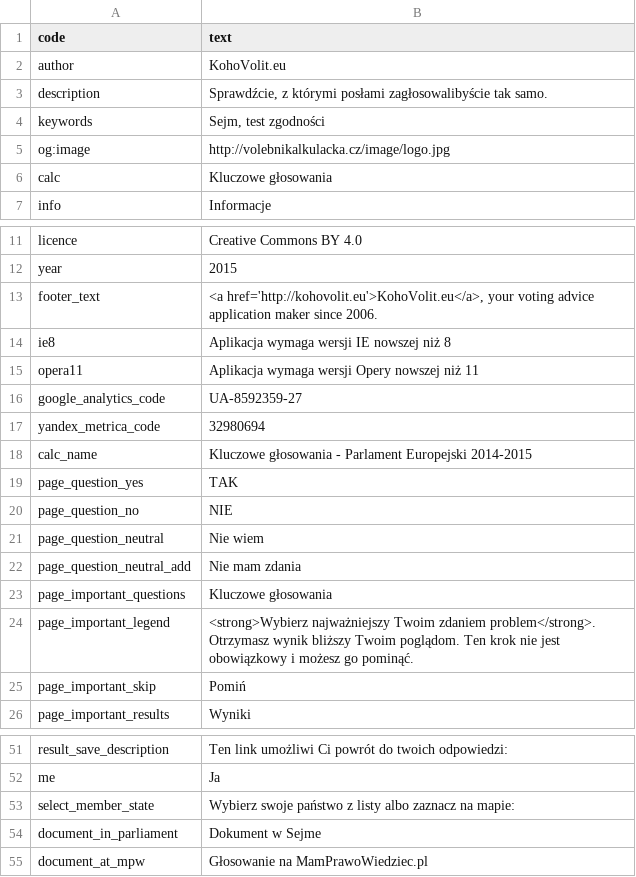
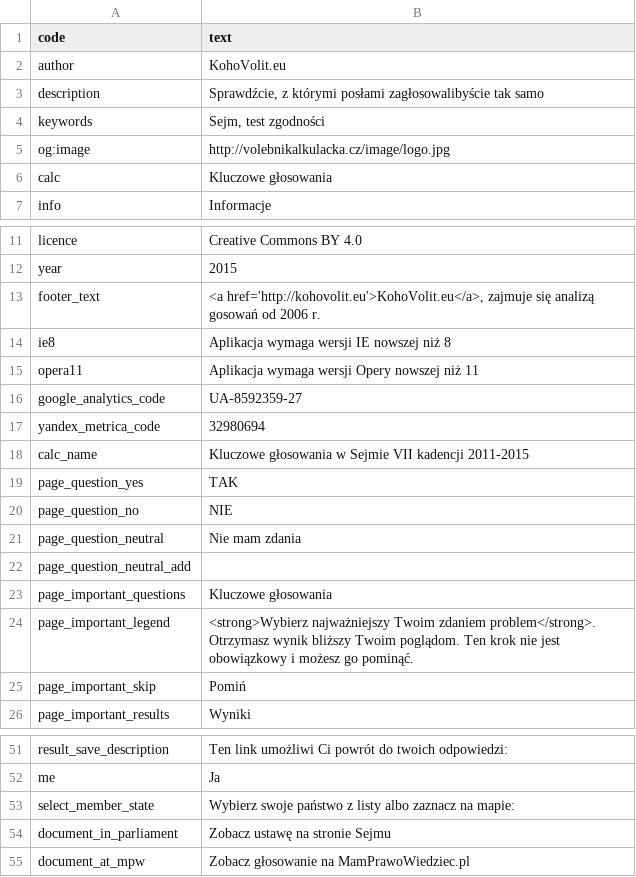
Before and after one commit to KohoVolit/electioncalculator.org, a CSV file: www/kluczowe-glosowania-2011-2015/texts_pl.csv, drawn as a sheet; only a part is shown, gaps mark what is left out.

Commit message:
pl texts update

```diff
--- a/www/kluczowe-glosowania-2011-2015/texts_pl.csv
+++ b/www/kluczowe-glosowania-2011-2015/texts_pl.csv
@@ -2,3 +2,3 @@ code,text
 author,KohoVolit.eu
-description,"Sprawdźcie, z którymi posłami zagłosowalibyście tak samo."
+description,"Sprawdźcie, z którymi posłami zagłosowalibyście tak samo"
 keywords,"Sejm, test zgodności"
@@ -12,3 +12,3 @@ licence,Creative Commons BY 4.0
 year,2015
-footer_text,"<a href='http://kohovolit.eu'>KohoVolit.eu</a>, your voting advice application maker since 2006."
+footer_text,"<a href='http://kohovolit.eu'>KohoVolit.eu</a>, zajmuje się analizą gosowań od 2006 r."
 ie8,Aplikacja wymaga wersji IE nowszej niż 8
@@ -17,7 +17,7 @@ google_analytics_code,UA-8592359-27
 yandex_metrica_code,32980694
-calc_name,Kluczowe głosowania - Parlament Europejski 2014-2015
+calc_name,Kluczowe głosowania w Sejmie VII kadencji 2011-2015
 page_question_yes,TAK
 page_question_no,NIE
-page_question_neutral,Nie wiem
-page_question_neutral_add,Nie mam zdania
+page_question_neutral,Nie mam zdania
+page_question_neutral_add,
 page_important_questions,Kluczowe głosowania
@@ -53,3 +53,3 @@ me,Ja
 select_member_state,Wybierz swoje państwo z listy albo zaznacz na mapie:
-document_in_parliament,Dokument w Sejme
-document_at_mpw,Głosowanie na MamPrawoWiedziec.pl
+document_in_parliament,Zobacz ustawę na stronie Sejmu
+document_at_mpw,Zobacz głosowanie na MamPrawoWiedziec.pl
```
